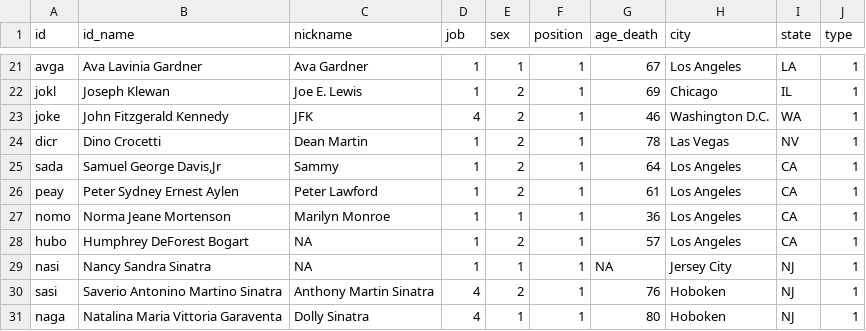
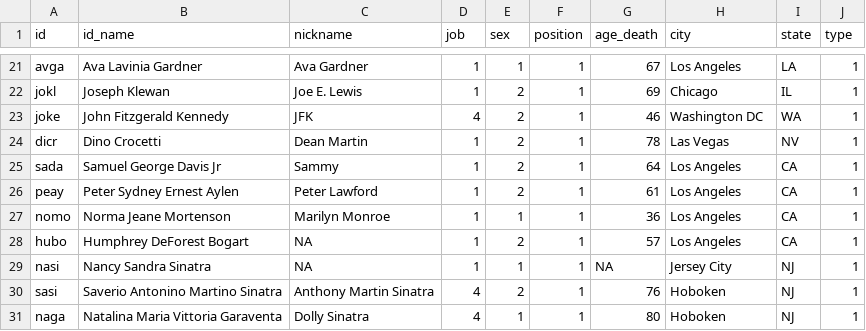
Before and after one commit to tg087/SNA-Frank-Sinatra, a CSV file: nodelist_07.10..csv, drawn as a sheet; only a part is shown, gaps mark what is left out; the diff names each change by its address in the sheet, - before the commit and + after, or states it on an @@ line.

Commit message:
Update nodelist_07.10..csv

```diff
--- a/nodelist_07.10..csv
+++ b/nodelist_07.10..csv
-H23 (city): Washington D.C.
+H23 (city): Washington DC
-B25 (id_name): Samuel George Davis,Jr
+B25 (id_name): Samuel George Davis Jr
```
